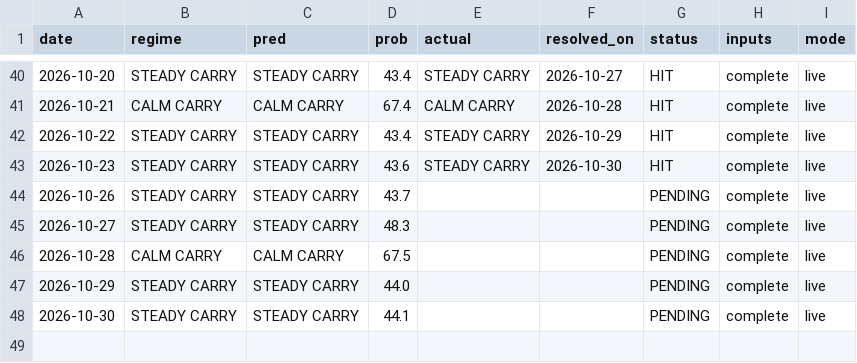
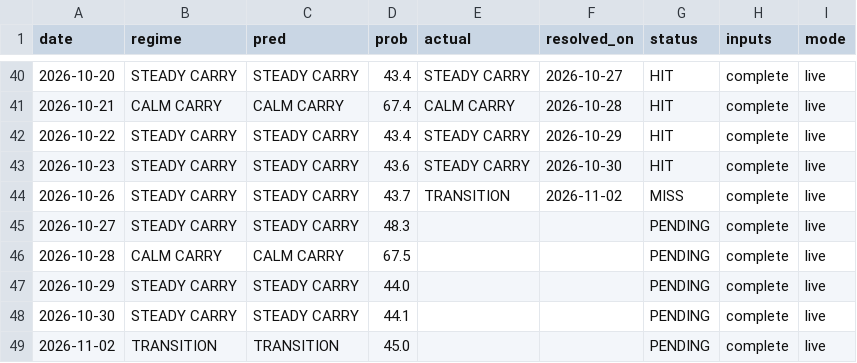
Before and after one commit to GusOEther/vrpx, a CSV file: forecast_forward.csv, drawn as a sheet; only a part is shown, gaps mark what is left out.

```diff
--- a/forecast_forward.csv
+++ b/forecast_forward.csv
@@ -43,3 +43,3 @@ date,regime,pred,prob,actual,resolved_on,status,inputs,mode
 2026-10-23,STEADY CARRY,STEADY CARRY,43.6,STEADY CARRY,2026-10-30,HIT,complete,live
-2026-10-26,STEADY CARRY,STEADY CARRY,43.7,,,PENDING,complete,live
+2026-10-26,STEADY CARRY,STEADY CARRY,43.7,TRANSITION,2026-11-02,MISS,complete,live
 2026-10-27,STEADY CARRY,STEADY CARRY,48.3,,,PENDING,complete,live
@@ -48 +48,2 @@ date,regime,pred,prob,actual,resolved_on,status,inputs,mode
 2026-10-30,STEADY CARRY,STEADY CARRY,44.1,,,PENDING,complete,live
+2026-11-02,TRANSITION,TRANSITION,45.0,,,PENDING,complete,live
```
